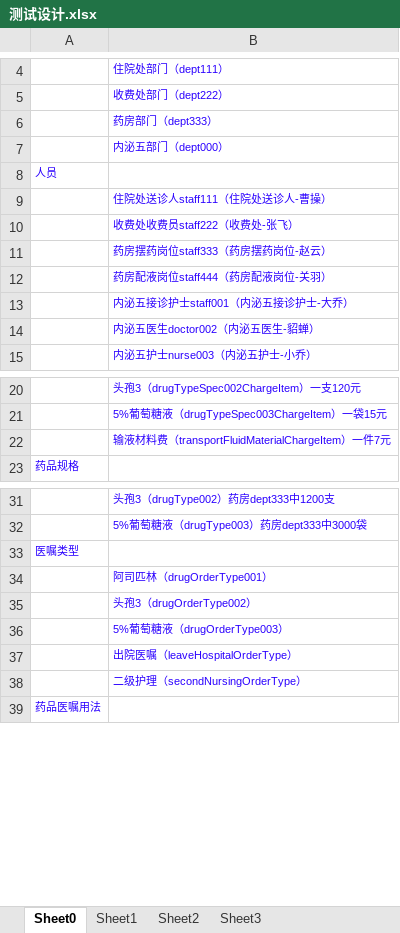
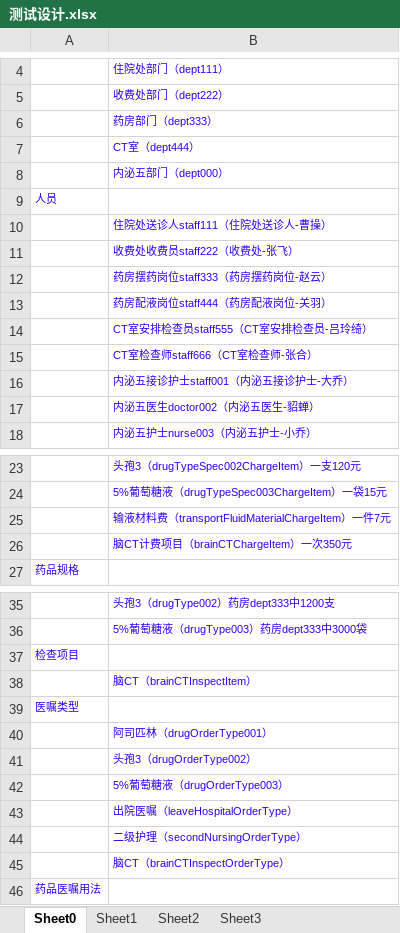
Before and after one commit to AppSecAI-TEST/hospital, an Excel workbook: doc/测试设计.xlsx, sheet Sheet0, drawn as a sheet; only a part is shown, gaps mark what is left out; values as stored, in another font and other column widths than the file's, no borders; the diff names each change by its address in the sheet, - before the commit and + after, or states it on an @@ line.

```diff
--- a/doc/测试设计.xlsx (sheet Sheet0)
+++ b/doc/测试设计.xlsx (sheet Sheet0)
+row 7:  | CT室（dept444）
+row 14:  | CT室安排检查员staff555（CT室安排检查员-吕玲绮）
+row 15:  | CT室检查师staff666（CT室检查师-张合）
+row 26:  | 脑CT计费项目（brainCTChargeItem）一次350元
+row 37: 检查项目
+row 38:  | 脑CT（brainCTInspectItem）
+row 45:  | 脑CT（brainCTInspectOrderType）
```
Also changed, not shown: sheet Sheet2, 2 other files.
